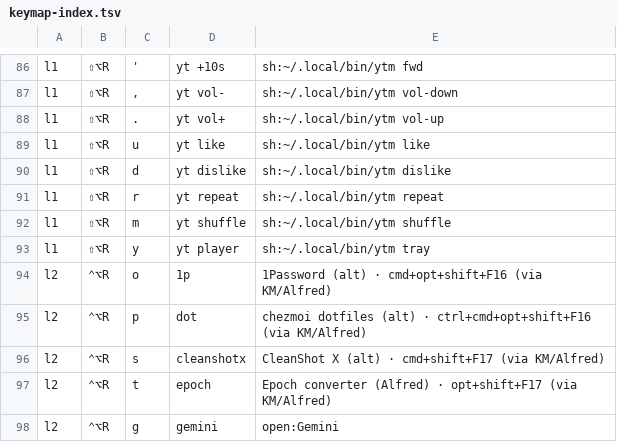
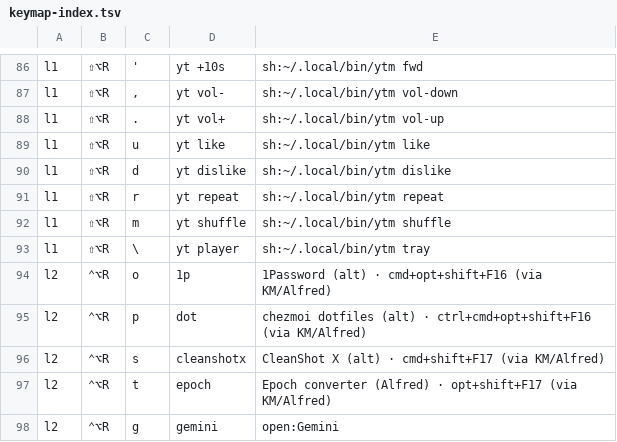
Before and after one commit to azaidrahman/zaid-sani-dotfiles, a TSV file: dot_config/private_karabiner/data/keymap-index.tsv, drawn as a sheet; only a part is shown, gaps mark what is left out.

```diff
--- a/dot_config/private_karabiner/data/keymap-index.tsv
+++ b/dot_config/private_karabiner/data/keymap-index.tsv
@@ -92,3 +92,3 @@ l1	⇧⌥R	r	yt repeat	sh:~/.local/bin/ytm repeat
 l1	⇧⌥R	m	yt shuffle	sh:~/.local/bin/ytm shuffle
-l1	⇧⌥R	y	yt player	sh:~/.local/bin/ytm tray
+l1	⇧⌥R	\	yt player	sh:~/.local/bin/ytm tray
 l2	⌃⌥R	o	1p	1Password (alt) · cmd+opt+shift+F16 (via KM/Alfred)
```
Also changed, not shown: 3 other files.
